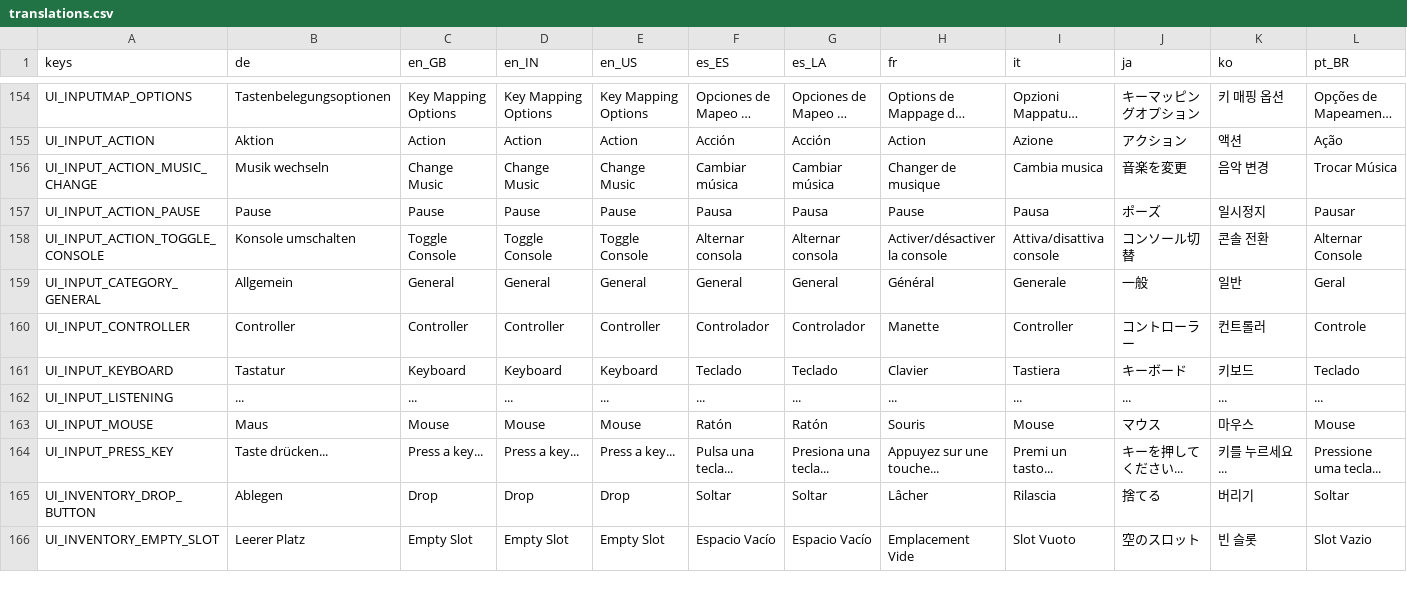
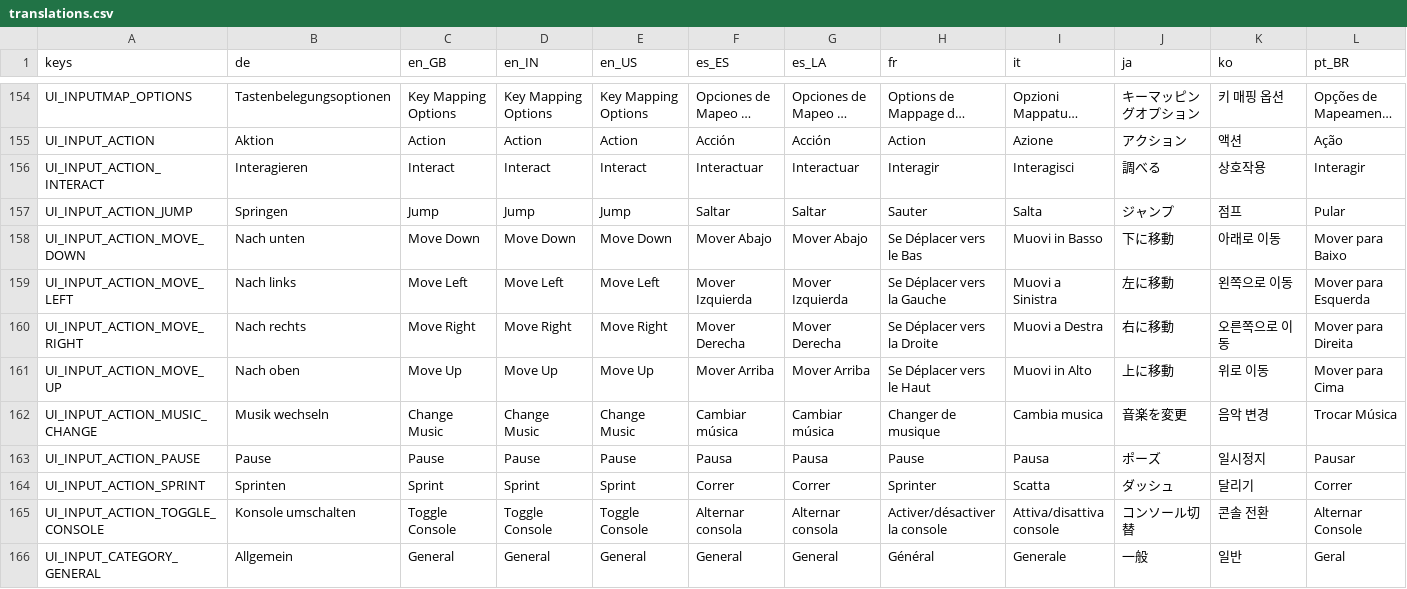
Before and after one commit to brunosrz/ui-demo, a CSV file: locale/translations.csv, drawn as a sheet; only a part is shown, gaps mark what is left out; the shorter side is filled out with more unchanged rows; long unchanged cells end in …; rows hold the shown columns only; the diff names each change by its address in the sheet, - before the commit and + after, or states it on an @@ line.

```diff
--- a/locale/translations.csv
+++ b/locale/translations.csv
+row 156: UI_INPUT_ACTION_INTERACT | Interagieren | Interact | Interact | Interact | Interactuar | Interactuar | Interagir | Interagisci | 調べる | 상호작용 | Interagir
+row 157: UI_INPUT_ACTION_JUMP | Springen | Jump | Jump | Jump | Saltar | Saltar | Sauter | Salta | ジャンプ | 점프 | Pular
+row 158: UI_INPUT_ACTION_MOVE_DOWN | Nach unten | Move Down | Move Down | Move Down | Mover Abajo | Mover Abajo | Se Déplacer vers le Bas | Muovi in Basso | 下に移動 | 아래로 이동 | Mover para Baixo
+row 159: UI_INPUT_ACTION_MOVE_LEFT | Nach links | Move Left | Move Left | Move Left | Mover Izquierda | Mover Izquierda | Se Déplacer vers la Gauche | Muovi a Sinistra | 左に移動 | 왼쪽으로 이동 | Mover para Esquerda
+row 160: UI_INPUT_ACTION_MOVE_RIGHT | Nach rechts | Move Right | Move Right | Move Right | Mover Derecha | Mover Derecha | Se Déplacer vers la Droite | Muovi a Destra | 右に移動 | 오른쪽으로 이동 | Mover para Direita
+row 161: UI_INPUT_ACTION_MOVE_UP | Nach oben | Move Up | Move Up | Move Up | Mover Arriba | Mover Arriba | Se Déplacer vers le Haut | Muovi in Alto | 上に移動 | 위로 이동 | Mover para Cima
+row 164: UI_INPUT_ACTION_SPRINT | Sprinten | Sprint | Sprint | Sprint | Correr | Correr | Sprinter | Scatta | ダッシュ | 달리기 | Correr
```
Also changed, not shown: 2 other files.
